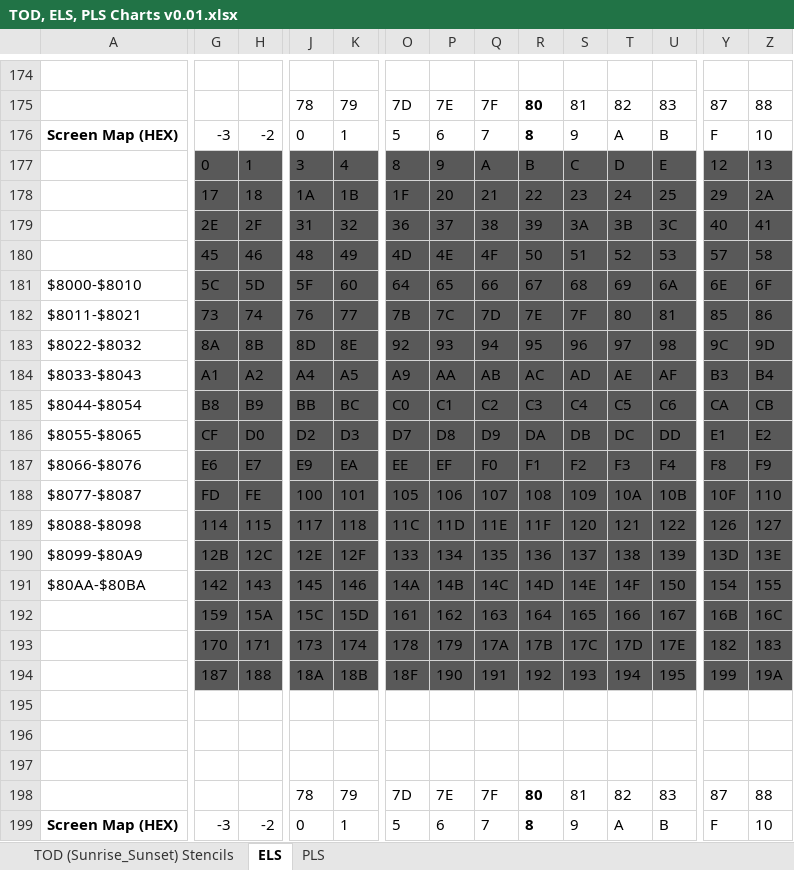
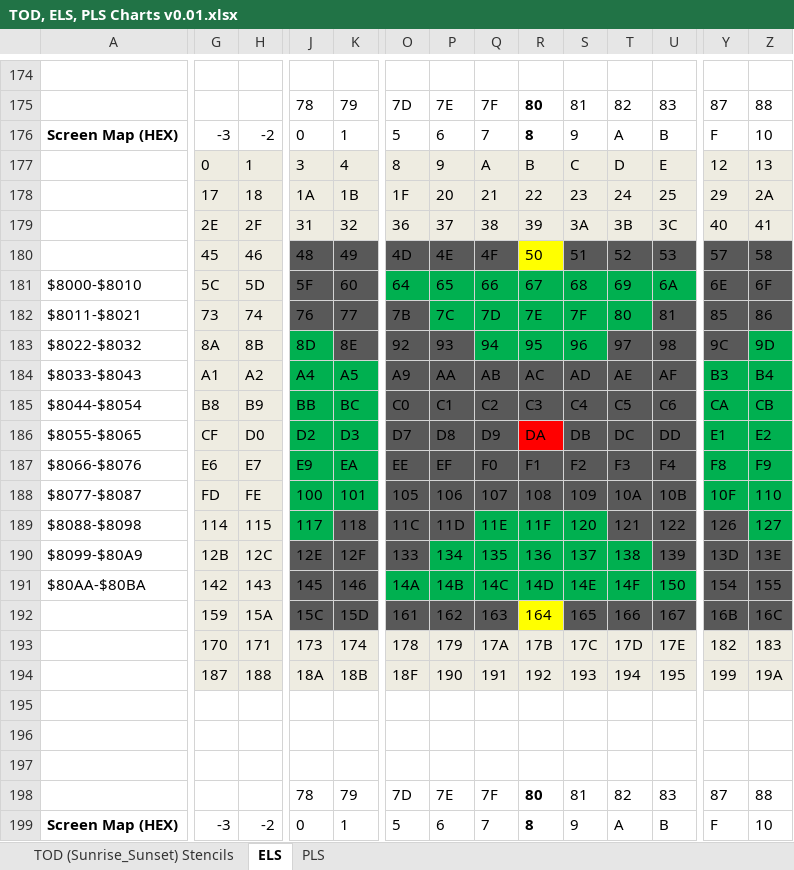
Before and after one commit to Michaelangel007/NA, an Excel workbook: Map_Shapes/Map/() darkness/TOD, ELS, PLS Charts v0.01.xlsx, sheet ELS, drawn as a sheet; only a part is shown, gaps mark what is left out; values as stored, in another font and other column widths than the file's, no borders; the diff covers the shown part only; the diff names each change by its address in the sheet, - before the commit and + after, or states it on an @@ line.

```diff
--- a/Map_Shapes/Map/() darkness/TOD, ELS, PLS Charts v0.01.xlsx (sheet ELS)
+++ b/Map_Shapes/Map/() darkness/TOD, ELS, PLS Charts v0.01.xlsx (sheet ELS)
-G177:Z179 fill: #595959
+G177:Z179 fill: #EEECE1
-G180:H192 fill: #595959
+G180:H192 fill: #EEECE1
-R180 fill: #595959
+R180 fill: #FFFF00
-O181:U181 fill: #595959
+O181:U181 fill: #00B050
-P182:T182 fill: #595959
+P182:T182 fill: #00B050
-J183 fill: #595959
+J183 fill: #00B050
-Q183:S183 fill: #595959
+Q183:S183 fill: #00B050
-Z183 fill: #595959
+Z183 fill: #00B050
-J184:K184 fill: #595959
+J184:K184 fill: #00B050
-Y184:Z184 fill: #595959
+Y184:Z184 fill: #00B050
-J185:K187 fill: #595959
+J185:K187 fill: #00B050
-Y185:Z187 fill: #595959
+Y185:Z187 fill: #00B050
-R186 fill: #595959
+R186 fill: #FF0000
-J188:K188 fill: #595959
+J188:K188 fill: #00B050
-Y188:Z188 fill: #595959
+Y188:Z188 fill: #00B050
-J189 fill: #595959
+J189 fill: #00B050
-Q189:S189 fill: #595959
+Q189:S189 fill: #00B050
-Z189 fill: #595959
+Z189 fill: #00B050
-P190:T190 fill: #595959
+P190:T190 fill: #00B050
-O191:U191 fill: #595959
+O191:U191 fill: #00B050
-R192 fill: #595959
+R192 fill: #FFFF00
-G193:Z194 fill: #595959
+G193:Z194 fill: #EEECE1
```
Also changed, not shown: cell formats elsewhere in this sheet, 8 other files.
